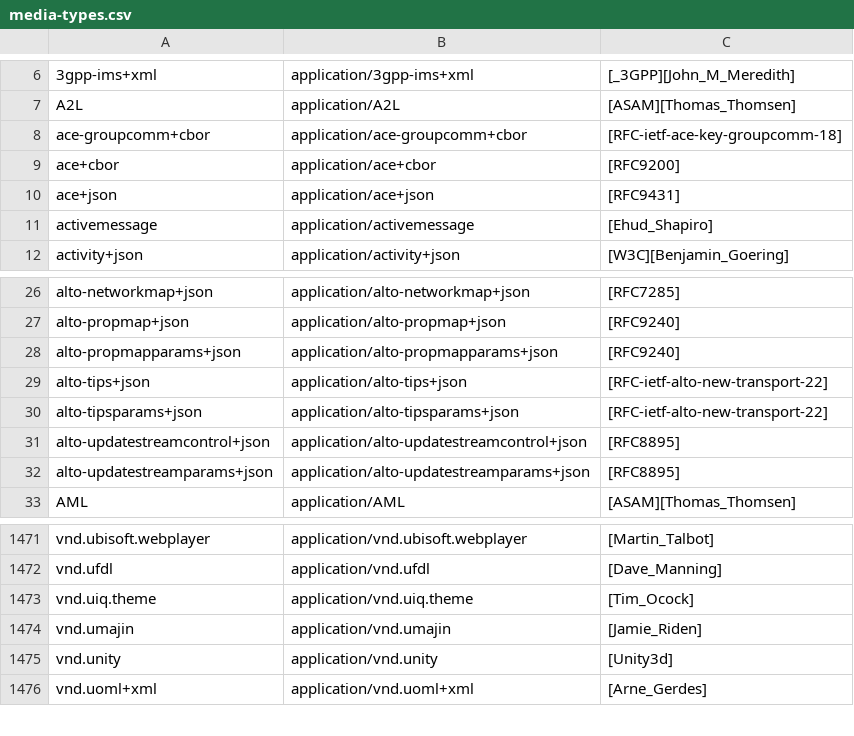
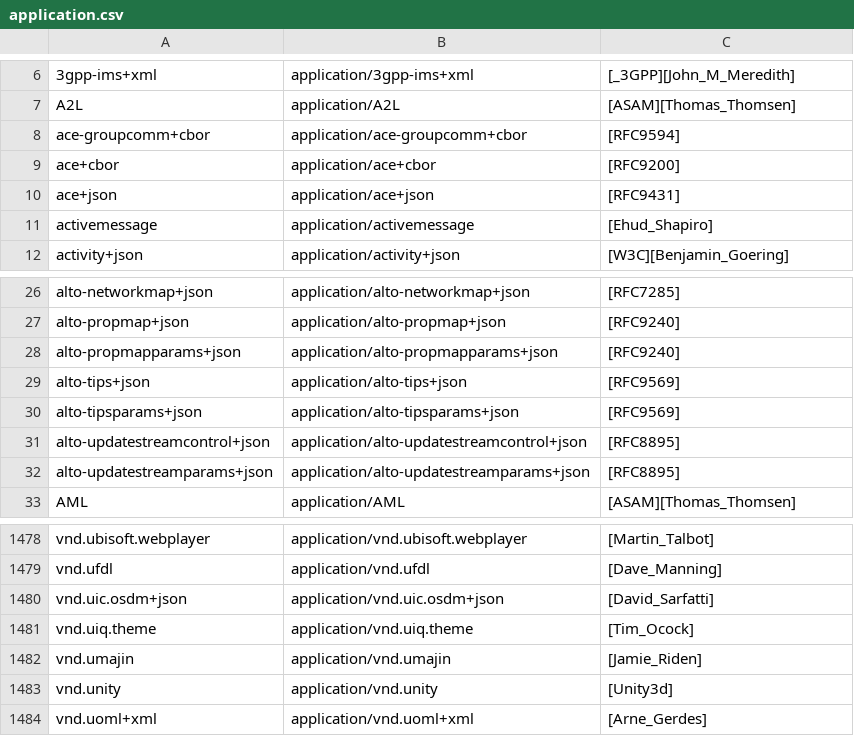
Before and after one commit to condots/dots, a CSV file: public/application.csv (was public/media-types.csv), drawn as a sheet; only a part is shown, gaps mark what is left out; the diff covers the shown part only; the diff names each change by its address in the sheet, - before the commit and + after, or states it on an @@ line.

```diff
--- a/public/media-types.csv
+++ b/public/application.csv
-C8: [RFC-ietf-ace-key-groupcomm-18]
+C8: [RFC9594]
-C29:C30: [RFC-ietf-alto-new-transport-22]
+C29:C30: [RFC9569]
+row 1480: vnd.uic.osdm+json | application/vnd.uic.osdm+json | [David_Sarfatti]
```
Also changed, not shown: 7 added rows and 1 edited cell elsewhere in this file, 13 other files.
